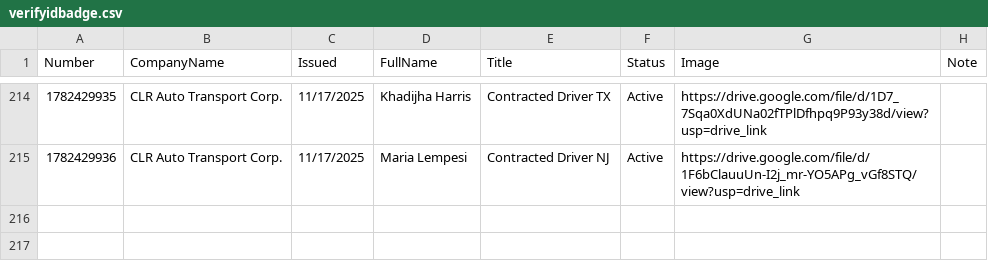
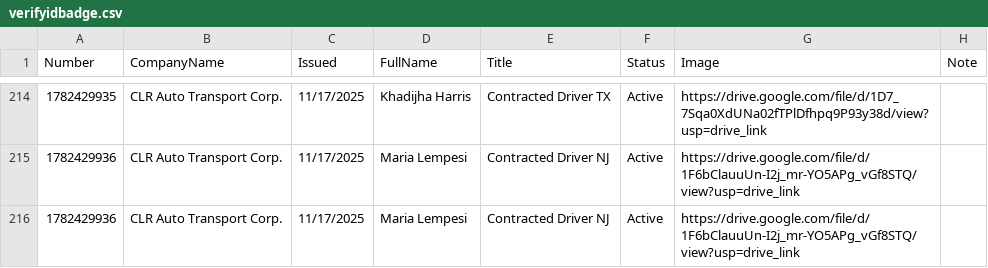
Before and after one commit to diversifiedcompany/badge-data, a CSV file: verifyidbadge.csv, drawn as a sheet; only a part is shown, gaps mark what is left out; the diff names each change by its address in the sheet, - before the commit and + after, or states it on an @@ line.

Commit message:
Update via Admin Panel

```diff
--- a/verifyidbadge.csv
+++ b/verifyidbadge.csv
+row 216: 1782429936 | CLR Auto Transport Corp. | 11/17/2025 | Maria Lempesi | Contracted Driver NJ | Active | https://drive.google.com/file/d/1F6bClauuUn-I2j_mr-YO5APg_vGf8STQ/view?usp=drive_link
```
